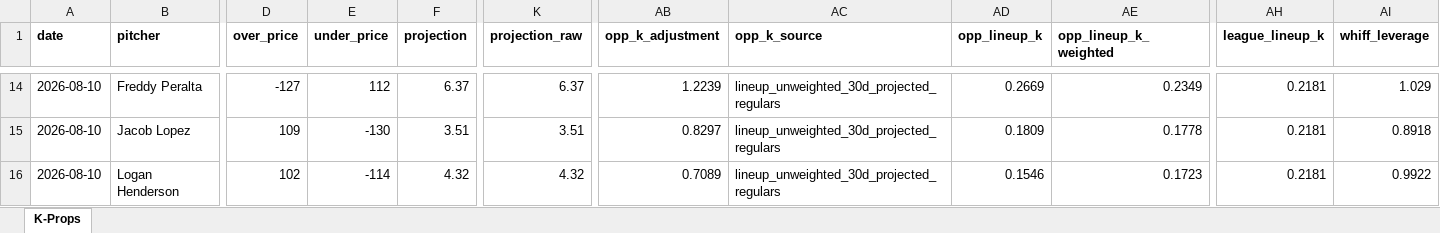
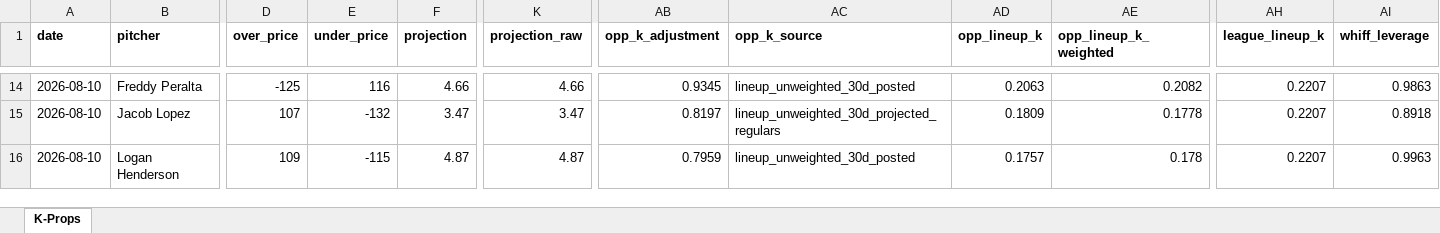
Before and after one commit to flychico/lydiaslab, an Excel workbook: data/k-props/2026-08-10.xlsx, sheet K-Props, drawn as a sheet; only a part is shown, gaps mark what is left out; values as stored, in another font and other column widths than the file's, no borders; the diff covers the shown part only; the diff names each change by its address in the sheet, - before the commit and + after, or states it on an @@ line.

```diff
--- a/data/k-props/2026-08-10.xlsx (sheet K-Props)
+++ b/data/k-props/2026-08-10.xlsx (sheet K-Props)
-D14 (over_price): -127
+D14 (over_price): -125
-E14 (under_price): 112
+E14 (under_price): 116
-F14 (projection): 6.37
+F14 (projection): 4.66
-K14 (projection_raw): 6.37
+K14 (projection_raw): 4.66
-AB14 (opp_k_adjustment): 1.2239
+AB14 (opp_k_adjustment): 0.9345
-AC14 (opp_k_source): lineup_unweighted_30d_projected_regulars
+AC14 (opp_k_source): lineup_unweighted_30d_posted
-AD14 (opp_lineup_k): 0.2669
+AD14 (opp_lineup_k): 0.2063
-AE14 (opp_lineup_k_weighted): 0.2349
+AE14 (opp_lineup_k_weighted): 0.2082
-AH14:AH16 (league_lineup_k): 0.2181
+AH14:AH16 (league_lineup_k): 0.2207
-AI14 (whiff_leverage): 1.029
+AI14 (whiff_leverage): 0.9863
-D15 (over_price): 109
+D15 (over_price): 107
-E15 (under_price): -130
+E15 (under_price): -132
-F15 (projection): 3.51
+F15 (projection): 3.47
-K15 (projection_raw): 3.51
+K15 (projection_raw): 3.47
-AB15 (opp_k_adjustment): 0.8297
+AB15 (opp_k_adjustment): 0.8197
-D16 (over_price): 102
+D16 (over_price): 109
-E16 (under_price): -114
+E16 (under_price): -115
-F16 (projection): 4.32
+F16 (projection): 4.87
-K16 (projection_raw): 4.32
+K16 (projection_raw): 4.87
-AB16 (opp_k_adjustment): 0.7089
+AB16 (opp_k_adjustment): 0.7959
-AC16 (opp_k_source): lineup_unweighted_30d_projected_regulars
+AC16 (opp_k_source): lineup_unweighted_30d_posted
-AD16 (opp_lineup_k): 0.1546
+AD16 (opp_lineup_k): 0.1757
-AE16 (opp_lineup_k_weighted): 0.1723
+AE16 (opp_lineup_k_weighted): 0.178
-AI16 (whiff_leverage): 0.9922
+AI16 (whiff_leverage): 0.9963
```
Also changed, not shown: 5 added rows, 5 removed rows and 117 edited cells elsewhere in this sheet, 12 other files.
